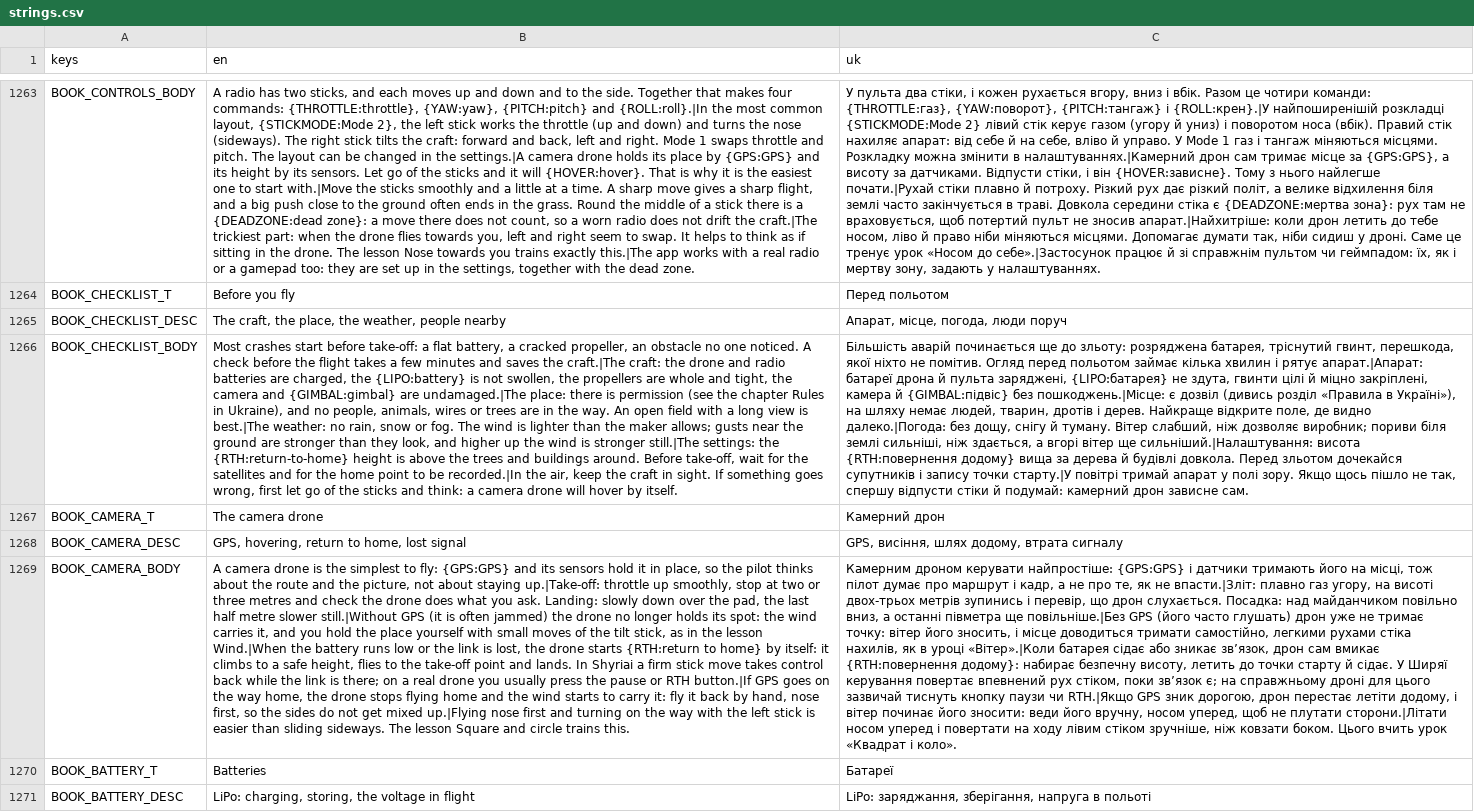
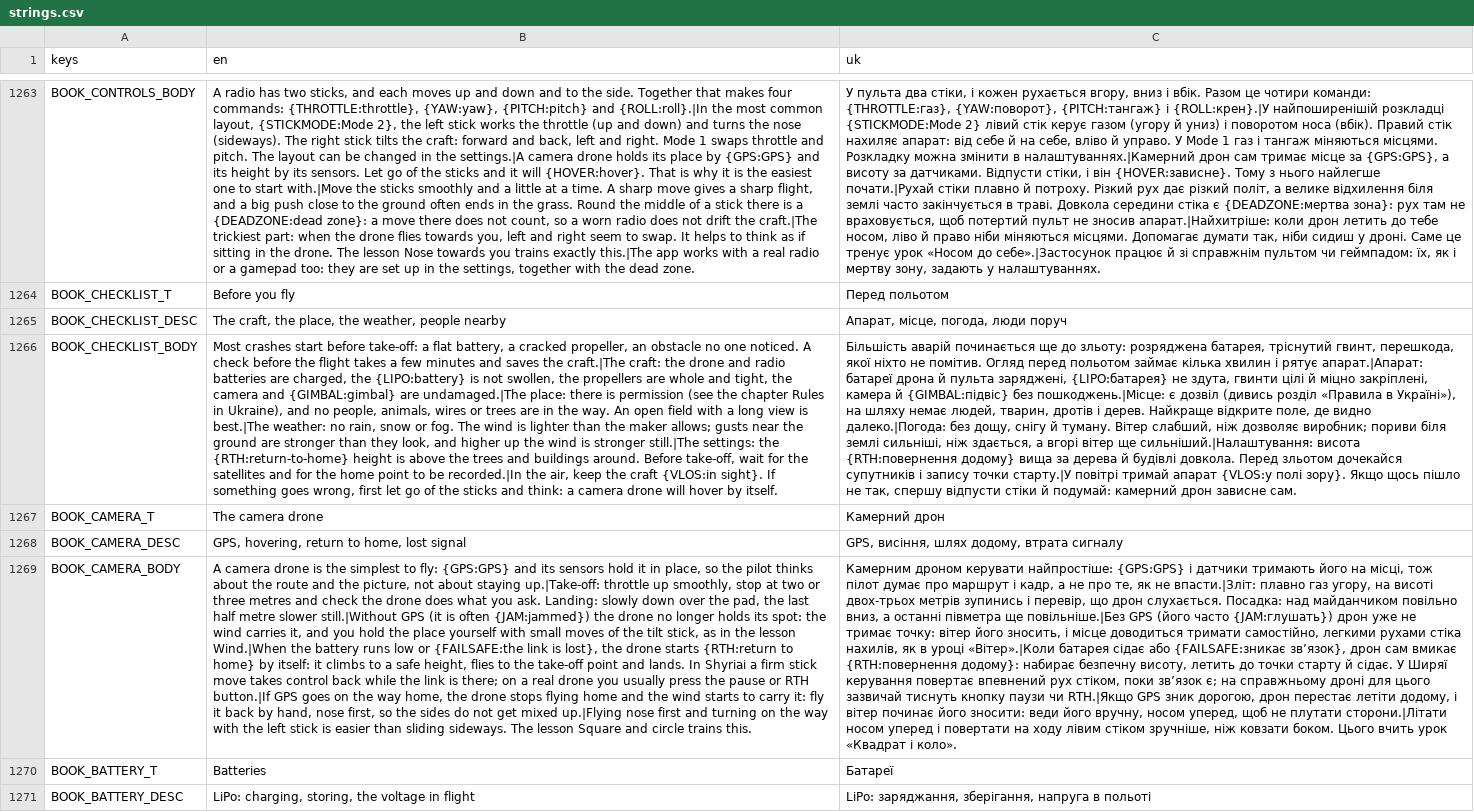
Before and after one commit to marybezuhla/shyriai, a CSV file: app/i18n/strings.csv, drawn as a sheet; only a part is shown, gaps mark what is left out; the diff covers the shown part only; the diff names each change by its address in the sheet, - before the commit and + after, or states it on an @@ line.

```diff
--- a/app/i18n/strings.csv
+++ b/app/i18n/strings.csv
-B1266 (en): …the craft in sight. If something…
+B1266 (en): …the craft {VLOS:in sight}. If something…
-C1266 (uk): …тримай апарат у полі зору. Якщо щось…
+C1266 (uk): …тримай апарат {VLOS:у полі зору}. Якщо щось…
-B1269 (en): …is often jammed) the drone no longer holds its spot: the wind carries it, and you hold the place yourself with small moves of the tilt stick, as in the lesson Wind.|When the battery runs low or the link is lost, the drone…
+B1269 (en): …is often {JAM:jammed}) the drone no longer holds its spot: the wind carries it, and you hold the place yourself with small moves of the tilt stick, as in the lesson Wind.|When the battery runs low or {FAILSAFE:the link is lost}, the drone…
-C1269 (uk): …(його часто глушать) дрон уже не тримає точку: вітер його зносить, і місце доводиться тримати самостійно, легкими рухами стіка нахилів, як в уроці «Вітер».|Коли батарея сідає або зникає зв’язок, дрон сам…
+C1269 (uk): …(його часто {JAM:глушать}) дрон уже не тримає точку: вітер його зносить, і місце доводиться тримати самостійно, легкими рухами стіка нахилів, як в уроці «Вітер».|Коли батарея сідає або {FAILSAFE:зникає зв’язок}, дрон сам…
```
Also changed, not shown: 26 added rows and 10 edited cells elsewhere in this file, 4 other files.
